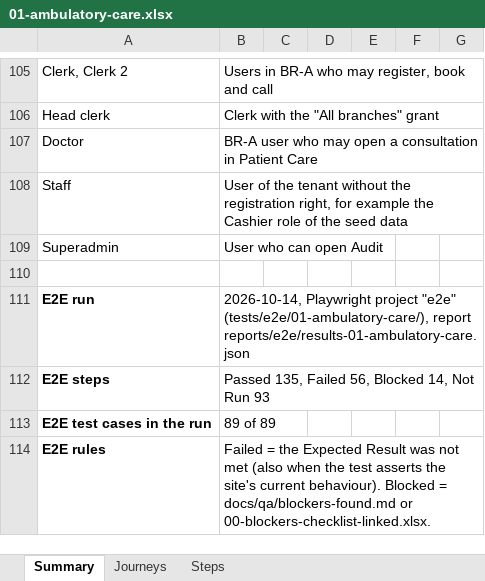
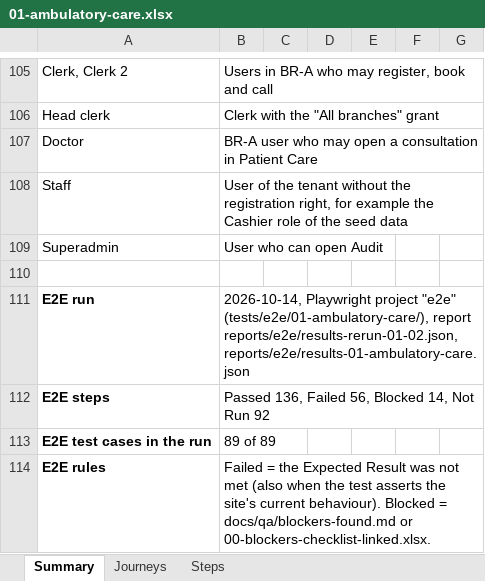
Before and after one commit to LIRE-Scripting/SIMRS-Automation, an Excel workbook: reports/e2e/01-ambulatory-care.xlsx, sheet Summary, drawn as a sheet; only a part is shown, gaps mark what is left out; values as stored, in another font and other column widths than the file's, no borders; the diff names each change by its address in the sheet, - before the commit and + after, or states it on an @@ line.

```diff
--- a/reports/e2e/01-ambulatory-care.xlsx (sheet Summary)
+++ b/reports/e2e/01-ambulatory-care.xlsx (sheet Summary)
-B111: …(tests/e2e/01-ambulatory-care/), report reports/e2e/results-01-ambulatory-care.json
+B111: …(tests/e2e/01-ambulatory-care/), report reports/e2e/results-rerun-01-02.json, reports/e2e/results-01-ambulatory-care.json
-B112: Passed 135, Failed 56, Blocked 14, Not Run 93
+B112: Passed 136, Failed 56, Blocked 14, Not Run 92
```
Also changed, not shown: sheet Steps, reports/e2e/02-appointment.xlsx, reports/e2e/05-pharmacy.xlsx, 6 other files.
